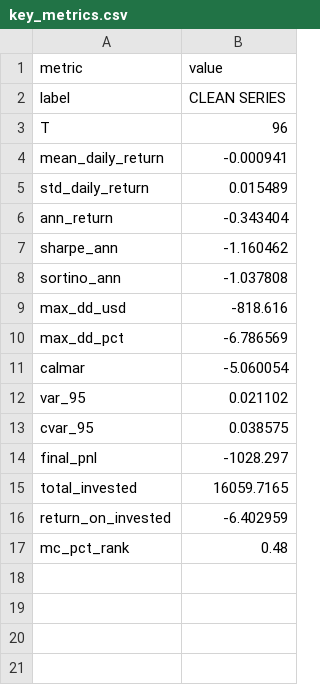
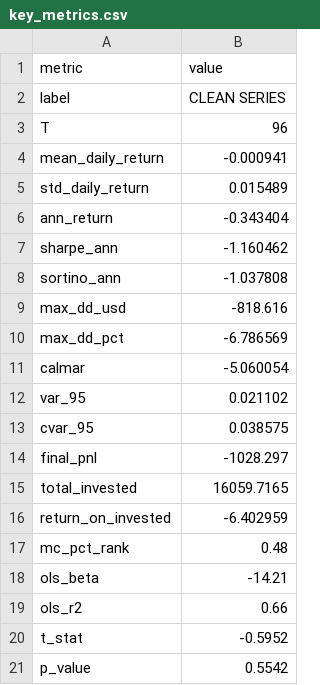
Before and after one commit to NoahJunge/polymarkettracker, a CSV file: backend/analysis/output/key_metrics.csv, drawn as a sheet.

```diff
--- a/backend/analysis/output/key_metrics.csv
+++ b/backend/analysis/output/key_metrics.csv
@@ -17 +17,5 @@ return_on_invested,-6.402959
 mc_pct_rank,0.48
+ols_beta,-14.21
+ols_r2,0.66
+t_stat,-0.5952
+p_value,0.5542
```
Also changed, not shown: backend/analysis/output/key_metrics_anti.csv, 2 other files.
